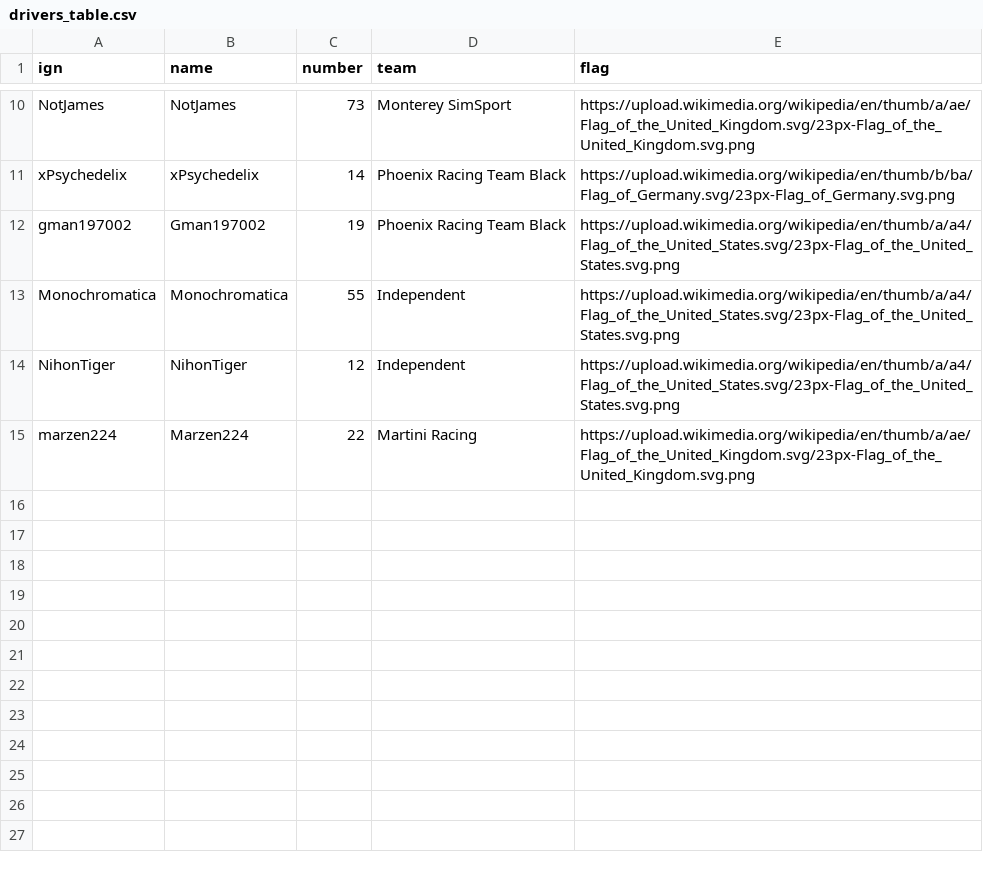
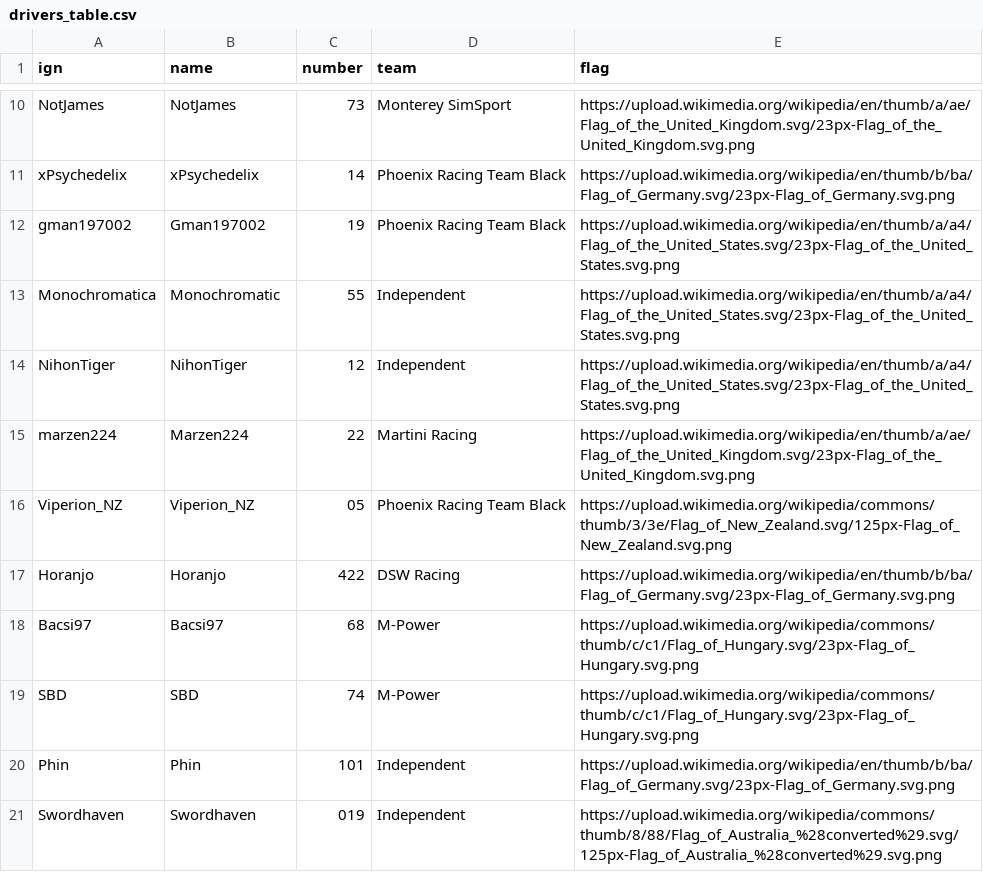
Before and after one commit to denniscfeng/simresults-to-table, a CSV file: PWC 2020/drivers_table.csv, drawn as a sheet; only a part is shown, gaps mark what is left out.

```diff
--- a/PWC 2020/drivers_table.csv
+++ b/PWC 2020/drivers_table.csv
@@ -12,4 +12,10 @@ xPsychedelix,xPsychedelix,14,Phoenix Racing Team Black,https://upload.wikimedia.
 gman197002,Gman197002,19,Phoenix Racing Team Black,https://upload.wikimedia.org/wikipedia/en/thumb/a/a4/Flag_of_the_United_States.svg/23px-Flag_of_the_United_States.svg.png
-Monochromatica,Monochromatica,55,Independent,https://upload.wikimedia.org/wikipedia/en/thumb/a/a4/Flag_of_the_United_States.svg/23px-Flag_of_the_United_States.svg.png
+Monochromatica,Monochromatic,55,Independent,https://upload.wikimedia.org/wikipedia/en/thumb/a/a4/Flag_of_the_United_States.svg/23px-Flag_of_the_United_States.svg.png
 NihonTiger,NihonTiger,12,Independent,https://upload.wikimedia.org/wikipedia/en/thumb/a/a4/Flag_of_the_United_States.svg/23px-Flag_of_the_United_States.svg.png
 marzen224,Marzen224,22,Martini Racing,https://upload.wikimedia.org/wikipedia/en/thumb/a/ae/Flag_of_the_United_Kingdom.svg/23px-Flag_of_the_United_Kingdom.svg.png
+Viperion_NZ,Viperion_NZ,05,Phoenix Racing Team Black,https://upload.wikimedia.org/wikipedia/commons/thumb/3/3e/Flag_of_New_Zealand.svg/125px-Flag_of_New_Zealand.svg.png
+Horanjo,Horanjo,422,DSW Racing,https://upload.wikimedia.org/wikipedia/en/thumb/b/ba/Flag_of_Germany.svg/23px-Flag_of_Germany.svg.png
+Bacsi97,Bacsi97,68,M-Power,https://upload.wikimedia.org/wikipedia/commons/thumb/c/c1/Flag_of_Hungary.svg/23px-Flag_of_Hungary.svg.png
+SBD,SBD,74,M-Power,https://upload.wikimedia.org/wikipedia/commons/thumb/c/c1/Flag_of_Hungary.svg/23px-Flag_of_Hungary.svg.png
+Phin,Phin,101,Independent,https://upload.wikimedia.org/wikipedia/en/thumb/b/ba/Flag_of_Germany.svg/23px-Flag_of_Germany.svg.png
+Swordhaven,Swordhaven,019,Independent,https://upload.wikimedia.org/wikipedia/commons/thumb/8/88/Flag_of_Australia_%28converted%29.svg/125px-Flag_of_Australia_%28converted%29.svg.png
```
Also changed, not shown: 10 other files.
